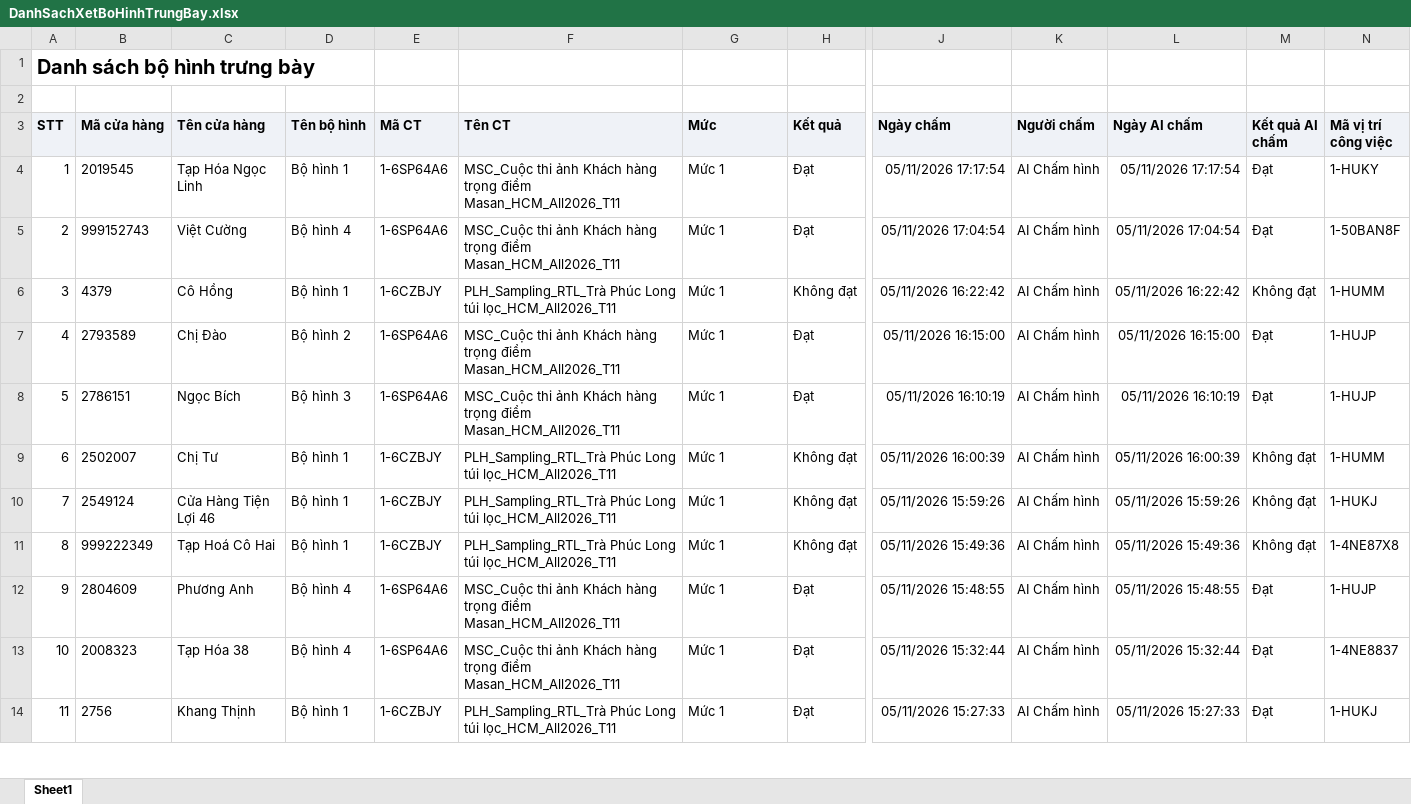
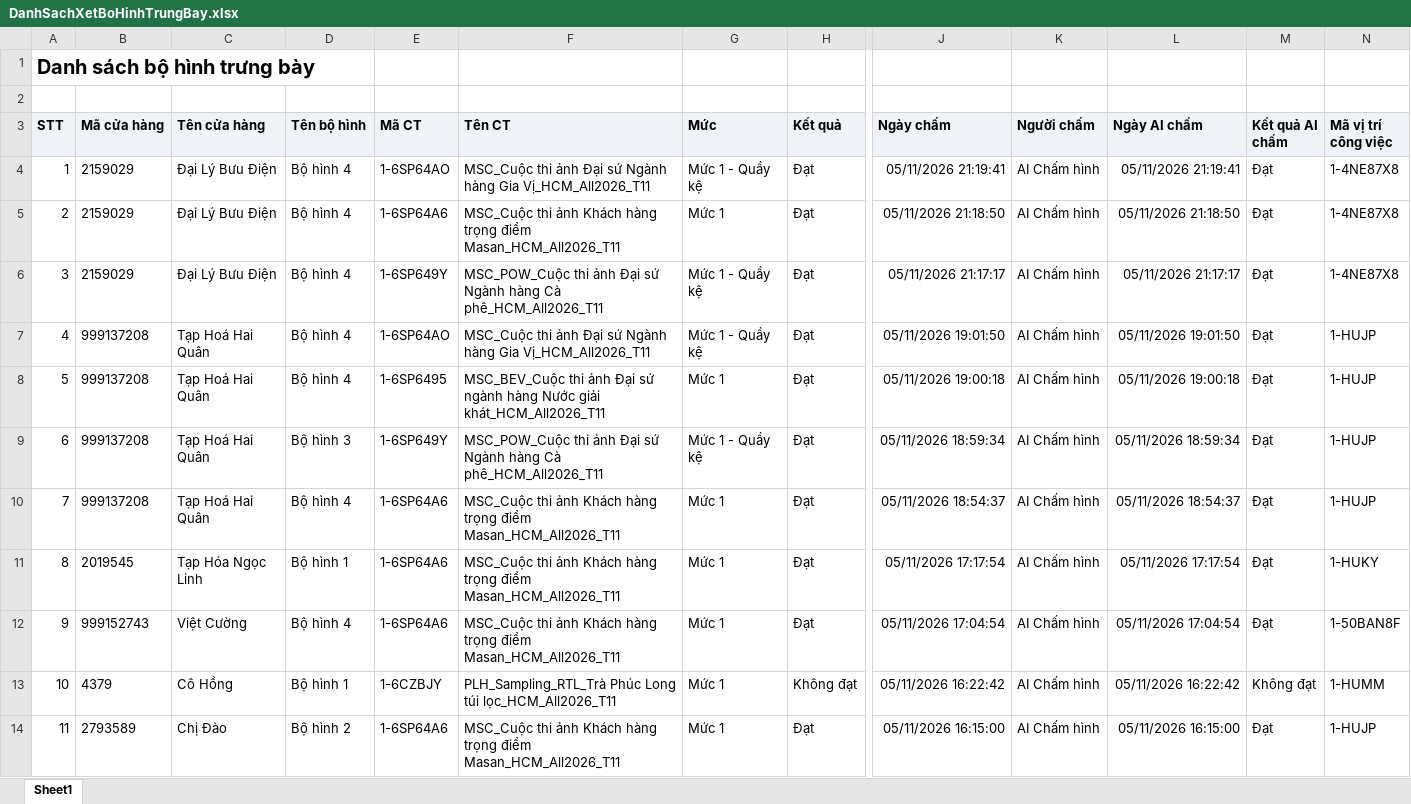
Before and after one commit to tantt2026-test/Test, an Excel workbook: data/Thang11/DanhSachXetBoHinhTrungBay.xlsx, sheet Sheet1, drawn as a sheet; only a part is shown, gaps mark what is left out; the shorter side is filled out with more unchanged rows; values as stored, in another font and other column widths than the file's, no borders; addresses are those after the commit; rows hold the shown columns only; the diff names each change by its address in the sheet, - before the commit and + after, or states it on an @@ line.

```diff
--- a/data/Thang11/DanhSachXetBoHinhTrungBay.xlsx (sheet Sheet1)
+++ b/data/Thang11/DanhSachXetBoHinhTrungBay.xlsx (sheet Sheet1)
+row 4: 1 | 2159029 | Đại Lý Bưu Điện | Bộ hình 4 | 1-6SP64AO | MSC_Cuộc thi ảnh Đại sứ Ngành hàng Gia Vị_HCM_All2026_T11 | Mức 1 - Quầy kệ | Đạt | 05/11/2026 21:19:41 | AI Chấm hình | 05/11/2026 21:19:41 | Đạt | 1-4NE87X8
+row 5: 2 | 2159029 | Đại Lý Bưu Điện | Bộ hình 4 | 1-6SP64A6 | MSC_Cuộc thi ảnh Khách hàng trọng điểm Masan_HCM_All2026_T11 | Mức 1 | Đạt | 05/11/2026 21:18:50 | AI Chấm hình | 05/11/2026 21:18:50 | Đạt | 1-4NE87X8
+row 6: 3 | 2159029 | Đại Lý Bưu Điện | Bộ hình 4 | 1-6SP649Y | MSC_POW_Cuộc thi ảnh Đại sứ Ngành hàng Cà phê_HCM_All2026_T11 | Mức 1 - Quầy kệ | Đạt | 05/11/2026 21:17:17 | AI Chấm hình | 05/11/2026 21:17:17 | Đạt | 1-4NE87X8
+row 7: 4 | 999137208 | Tạp Hoá Hai Quân | Bộ hình 4 | 1-6SP64AO | MSC_Cuộc thi ảnh Đại sứ Ngành hàng Gia Vị_HCM_All2026_T11 | Mức 1 - Quầy kệ | Đạt | 05/11/2026 19:01:50 | AI Chấm hình | 05/11/2026 19:01:50 | Đạt | 1-HUJP
+row 8: 5 | 999137208 | Tạp Hoá Hai Quân | Bộ hình 4 | 1-6SP6495 | MSC_BEV_Cuộc thi ảnh Đại sứ ngành hàng Nước giải khát_HCM_All2026_T11 | Mức 1 | Đạt | 05/11/2026 19:00:18 | AI Chấm hình | 05/11/2026 19:00:18 | Đạt | 1-HUJP
+row 9: 6 | 999137208 | Tạp Hoá Hai Quân | Bộ hình 3 | 1-6SP649Y | MSC_POW_Cuộc thi ảnh Đại sứ Ngành hàng Cà phê_HCM_All2026_T11 | Mức 1 - Quầy kệ | Đạt | 05/11/2026 18:59:34 | AI Chấm hình | 05/11/2026 18:59:34 | Đạt | 1-HUJP
+row 10: 7 | 999137208 | Tạp Hoá Hai Quân | Bộ hình 4 | 1-6SP64A6 | MSC_Cuộc thi ảnh Khách hàng trọng điểm Masan_HCM_All2026_T11 | Mức 1 | Đạt | 05/11/2026 18:54:37 | AI Chấm hình | 05/11/2026 18:54:37 | Đạt | 1-HUJP
@@ column A (STT) renumbered from row 11 down @@
```
Also changed, not shown: data/Thang11/DANH_SACH_KET_QUA_CUA_HANG_THAM_GIA_CHUONG_TRINH.xlsx, data/Thang11/DanhSachChiTietDonHang.xlsx, 1 other file.
